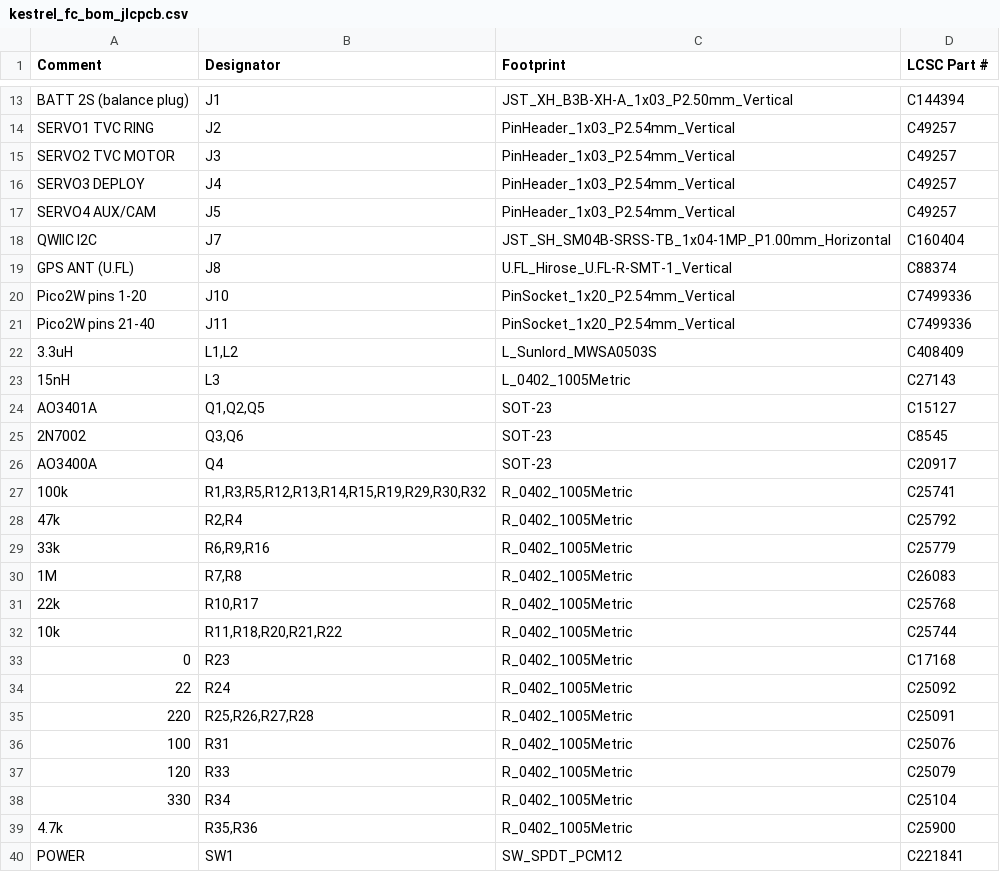
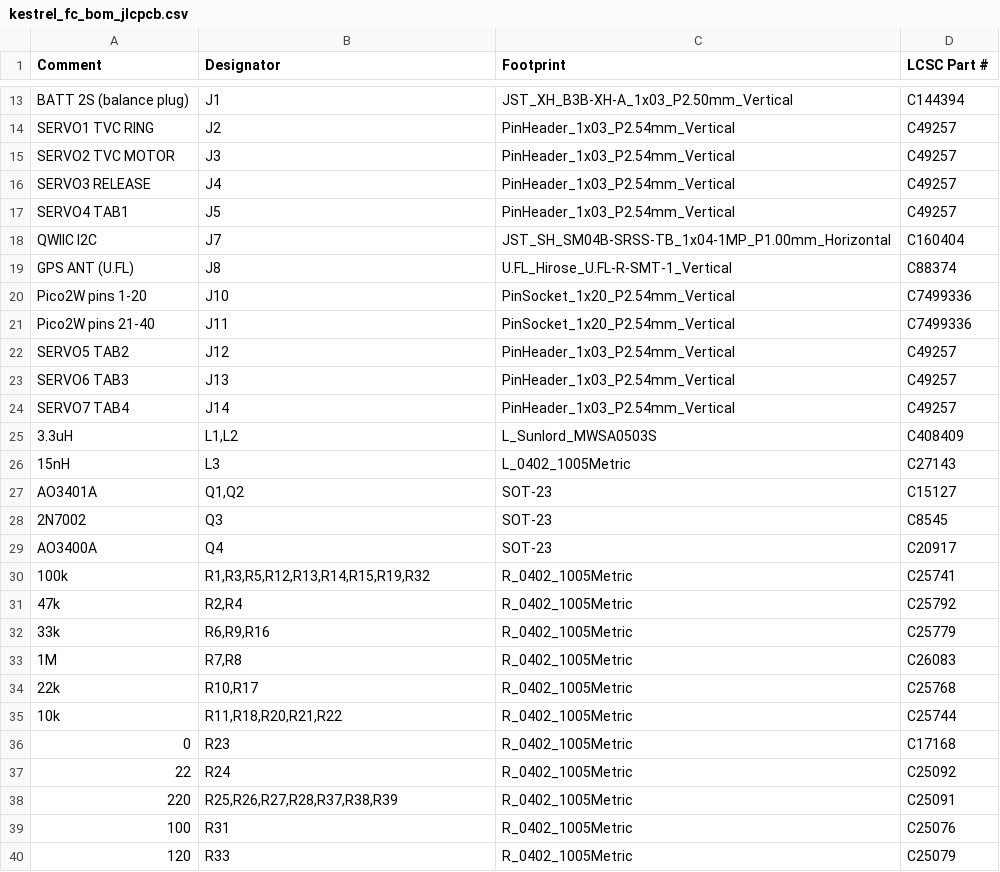
Before and after one commit to willjrochester3333-cpu/RANDOM-PROJECTS, a CSV file: kestrel-tvc-rocket/pcb/production/kestrel_fc_bom_jlcpcb.csv, drawn as a sheet; only a part is shown, gaps mark what is left out; the shorter side is filled out with more unchanged rows.

```diff
--- a/kestrel-tvc-rocket/pcb/production/kestrel_fc_bom_jlcpcb.csv
+++ b/kestrel-tvc-rocket/pcb/production/kestrel_fc_bom_jlcpcb.csv
@@ -15,4 +15,4 @@ SERVO1 TVC RING,J2,PinHeader_1x03_P2.54mm_Vertical,C49257
 SERVO2 TVC MOTOR,J3,PinHeader_1x03_P2.54mm_Vertical,C49257
-SERVO3 DEPLOY,J4,PinHeader_1x03_P2.54mm_Vertical,C49257
-SERVO4 AUX/CAM,J5,PinHeader_1x03_P2.54mm_Vertical,C49257
+SERVO3 RELEASE,J4,PinHeader_1x03_P2.54mm_Vertical,C49257
+SERVO4 TAB1,J5,PinHeader_1x03_P2.54mm_Vertical,C49257
 QWIIC I2C,J7,JST_SH_SM04B-SRSS-TB_1x04-1MP_P1.00mm_Horizontal,C160404
@@ -21,8 +21,11 @@ Pico2W pins 1-20,J10,PinSocket_1x20_P2.54mm_Vertical,C7499336
 Pico2W pins 21-40,J11,PinSocket_1x20_P2.54mm_Vertical,C7499336
+SERVO5 TAB2,J12,PinHeader_1x03_P2.54mm_Vertical,C49257
+SERVO6 TAB3,J13,PinHeader_1x03_P2.54mm_Vertical,C49257
+SERVO7 TAB4,J14,PinHeader_1x03_P2.54mm_Vertical,C49257
 3.3uH,"L1,L2",L_Sunlord_MWSA0503S,C408409
 15nH,L3,L_0402_1005Metric,C27143
-AO3401A,"Q1,Q2,Q5",SOT-23,C15127
-2N7002,"Q3,Q6",SOT-23,C8545
+AO3401A,"Q1,Q2",SOT-23,C15127
+2N7002,Q3,SOT-23,C8545
 AO3400A,Q4,SOT-23,C20917
-100k,"R1,R3,R5,R12,R13,R14,R15,R19,R29,R30,R32",R_0402_1005Metric,C25741
+100k,"R1,R3,R5,R12,R13,R14,R15,R19,R32",R_0402_1005Metric,C25741
 47k,"R2,R4",R_0402_1005Metric,C25792
@@ -34,3 +37,3 @@ AO3400A,Q4,SOT-23,C20917
 22,R24,R_0402_1005Metric,C25092
-220,"R25,R26,R27,R28",R_0402_1005Metric,C25091
+220,"R25,R26,R27,R28,R37,R38,R39",R_0402_1005Metric,C25091
 100,R31,R_0402_1005Metric,C25076
```
Also changed, not shown: kestrel-tvc-rocket/pcb/production/kestrel_fc_cpl_jlcpcb.csv, 56 other files.
